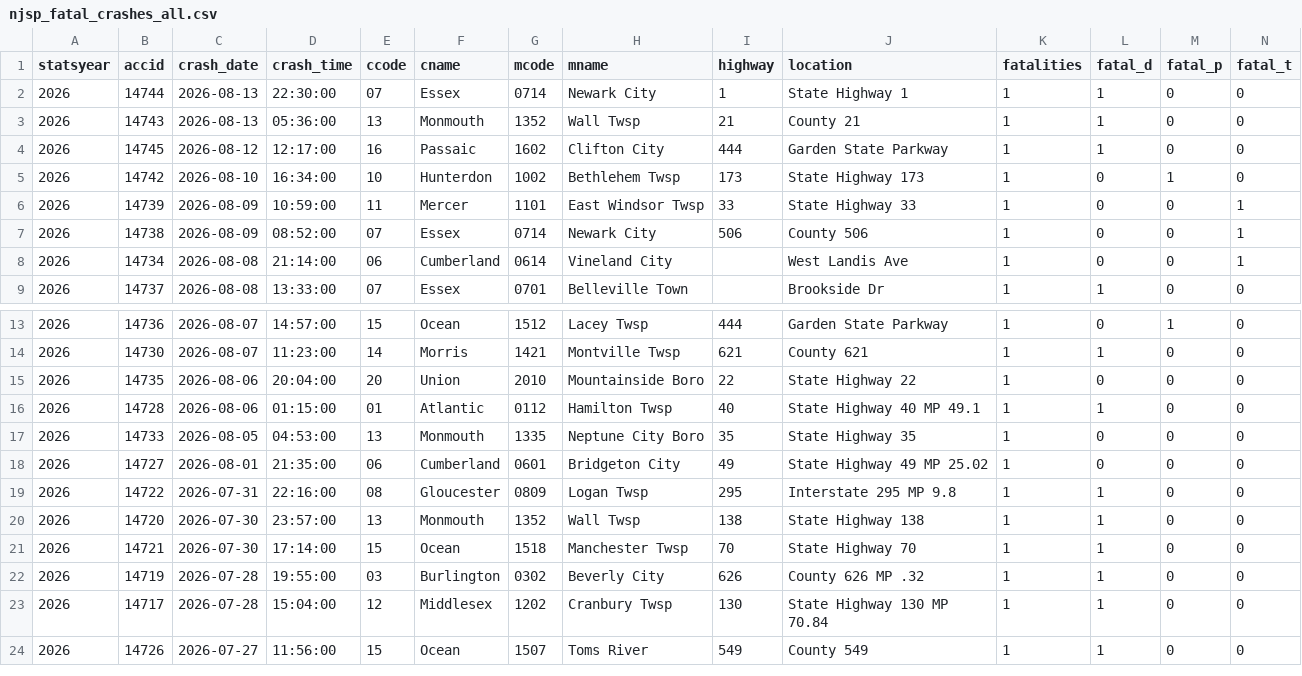
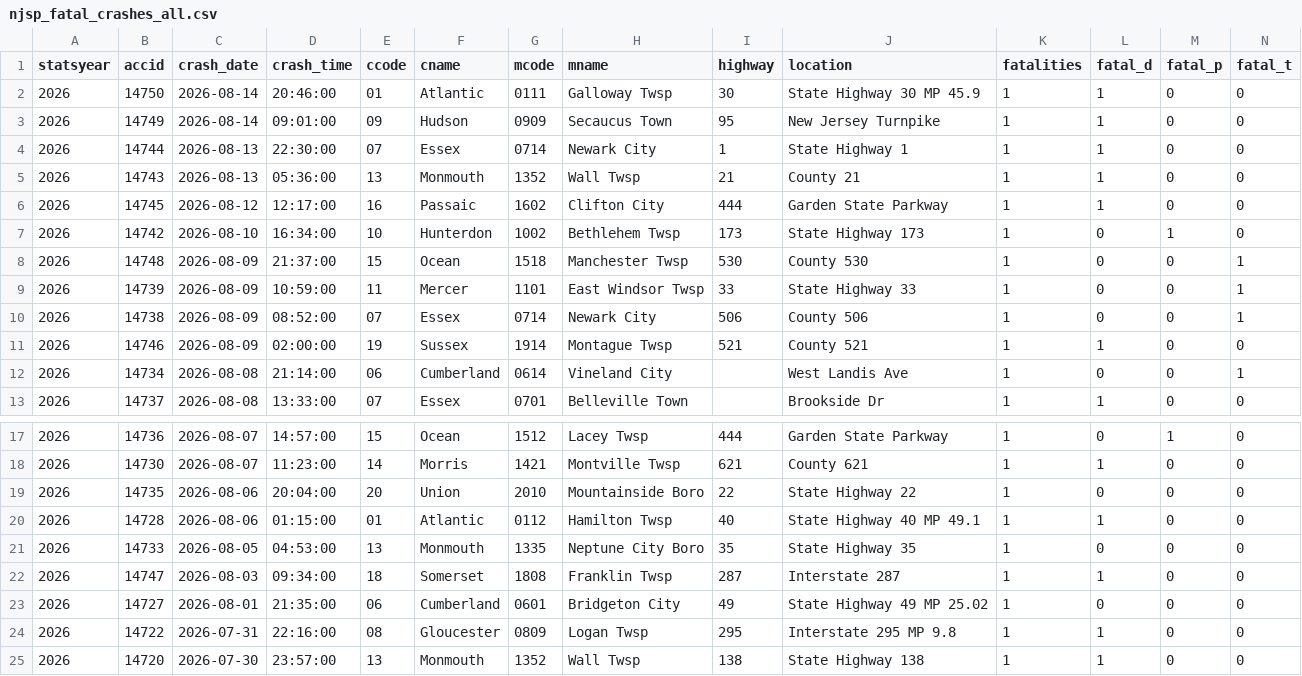
Before and after one commit to unneccesary-roughage/nj-crashes, a CSV file: exports/njsp_fatal_crashes_all.csv, drawn as a sheet; only a part is shown, gaps mark what is left out; the shorter side is filled out with more unchanged rows; rows hold the shown columns only; the diff names each change by its address in the sheet, - before the commit and + after, or states it on an @@ line.

```diff
--- a/exports/njsp_fatal_crashes_all.csv
+++ b/exports/njsp_fatal_crashes_all.csv
+row 2: 2026 | 14750 | 2026-08-14 | 20:46:00 | 01 | Atlantic | 0111 | Galloway Twsp | 30 | State Highway 30 MP 45.9 | 1 | 1 | 0 | 0
+row 3: 2026 | 14749 | 2026-08-14 | 09:01:00 | 09 | Hudson | 0909 | Secaucus Town | 95 | New Jersey Turnpike | 1 | 1 | 0 | 0
+row 8: 2026 | 14748 | 2026-08-09 | 21:37:00 | 15 | Ocean | 1518 | Manchester Twsp | 530 | County 530 | 1 | 0 | 0 | 1
+row 11: 2026 | 14746 | 2026-08-09 | 02:00:00 | 19 | Sussex | 1914 | Montague Twsp | 521 | County 521 | 1 | 1 | 0 | 0
+row 22: 2026 | 14747 | 2026-08-03 | 09:34:00 | 18 | Somerset | 1808 | Franklin Twsp | 287 | Interstate 287 | 1 | 1 | 0 | 0
```
Also changed, not shown: exports/njsp_monthly_totals_by_year.csv, 5 other files.
